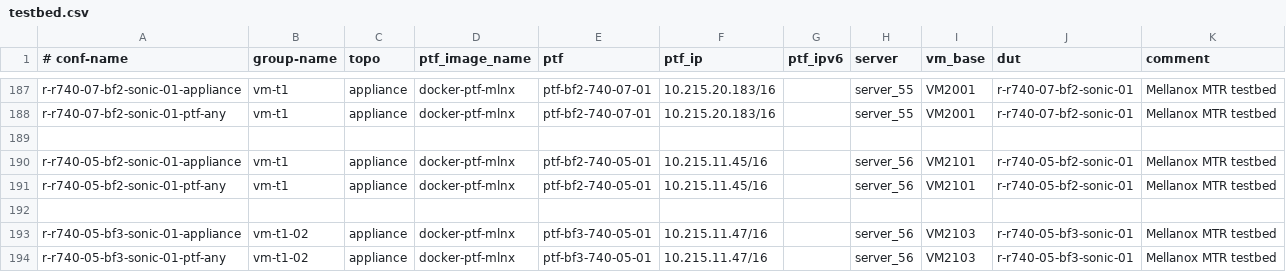
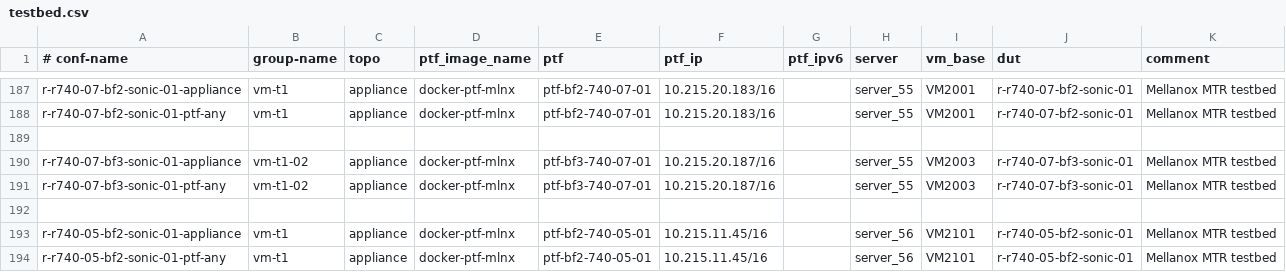
Before and after one commit to echuawu/sonic-mgmt, a CSV file: ansible/testbed.csv, drawn as a sheet; only a part is shown, gaps mark what is left out; the shorter side is filled out with more unchanged rows; the diff names each change by its address in the sheet, - before the commit and + after, or states it on an @@ line.

Commit message:
Added new DPU setup r-r740-07-bf3-sonic-01
Change-Id: Ib6e561f9118d3ca62ff51d769a77ec0f45571a7b

```diff
--- a/ansible/testbed.csv
+++ b/ansible/testbed.csv
+row 190: r-r740-07-bf3-sonic-01-appliance | vm-t1-02 | appliance | docker-ptf-mlnx | ptf-bf3-740-07-01 | 10.215.20.187/16 |  | server_55 | VM2003 | r-r740-07-bf3-sonic-01 | Mellanox MTR testbed
+row 191: r-r740-07-bf3-sonic-01-ptf-any | vm-t1-02 | appliance | docker-ptf-mlnx | ptf-bf3-740-07-01 | 10.215.20.187/16 |  | server_55 | VM2003 | r-r740-07-bf3-sonic-01 | Mellanox MTR testbed
+row 192: (empty)
```
Also changed, not shown: 4 other files.
